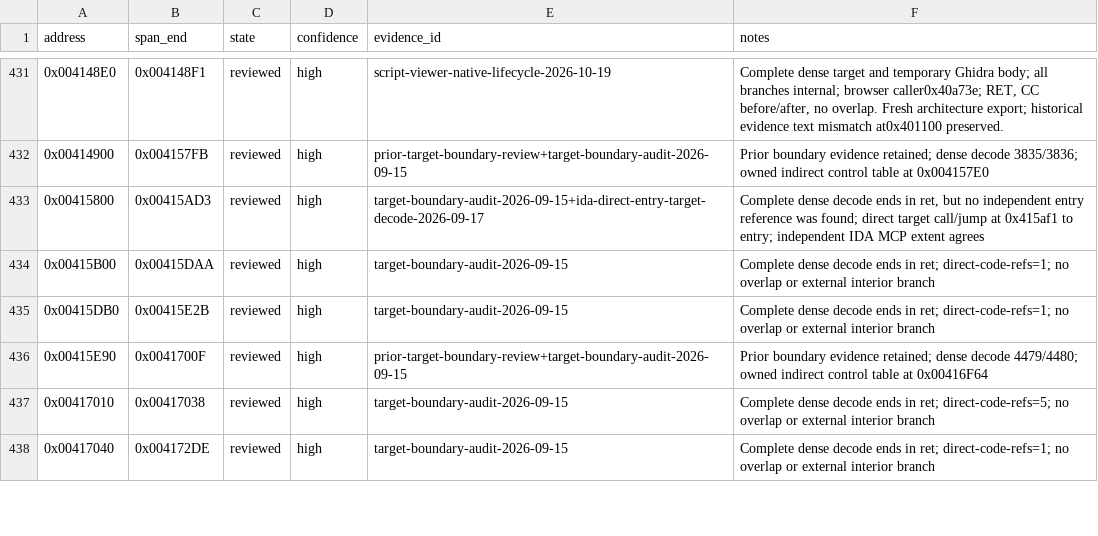
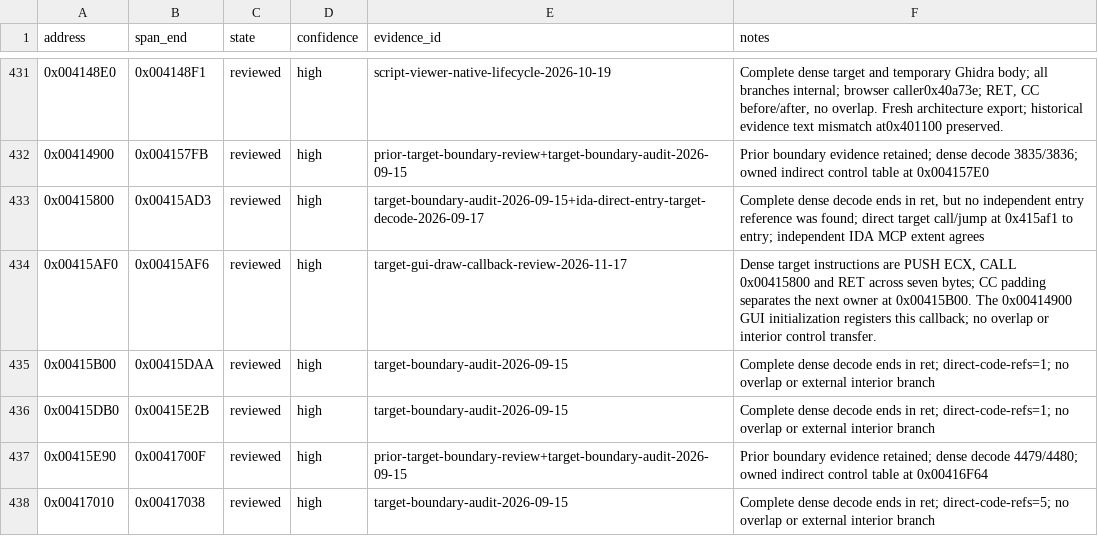
Before and after one commit to N0zoM1z0/th10, a CSV file: config/function-boundaries.csv, drawn as a sheet; only a part is shown, gaps mark what is left out; the shorter side is filled out with more unchanged rows; the diff names each change by its address in the sheet, - before the commit and + after, or states it on an @@ line.

Commit message:
gpt-web: prove exact 7-byte GUI draw callback
Co-authored-by: gensokyo-dev <342580529+gensokyo-dev@users.noreply.github.com>

```diff
--- a/config/function-boundaries.csv
+++ b/config/function-boundaries.csv
+row 434: 0x00415AF0 | 0x00415AF6 | reviewed | high | target-gui-draw-callback-review-2026-11-17 | Dense target instructions are PUSH ECX, CALL 0x00415800 and RET across seven bytes; CC padding separates the next owner at 0x00415B00. The 0x00414900 GUI initialization registers this callback; no overlap or interior control transfer.
```
Also changed, not shown: config/matches.csv, 3 other files.
